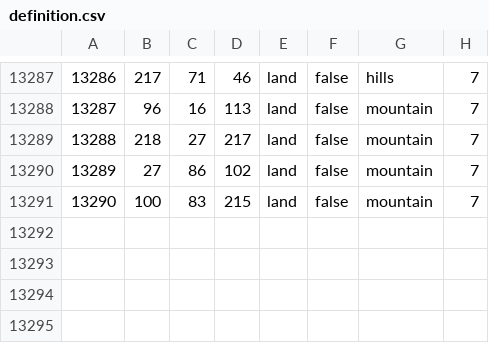
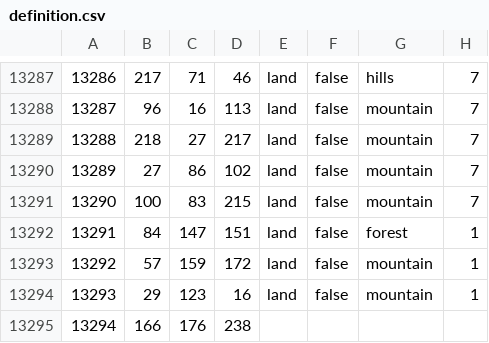
Before and after one commit to ryan404000/Total-Pack, a CSV file: map/definition.csv, drawn as a sheet; only a part is shown, gaps mark what is left out.

```diff
--- a/map/definition.csv
+++ b/map/definition.csv
@@ -13291 +13291,5 @@
 13290;100;83;215;land;false;mountain;7
+13291;84;147;151;land;false;forest;1
+13292;57;159;172;land;false;mountain;1
+13293;29;123;16;land;false;mountain;1
+13294;166;176;238
```
Also changed, not shown: map/definition.csv.fixed.csv, 27 other files.
